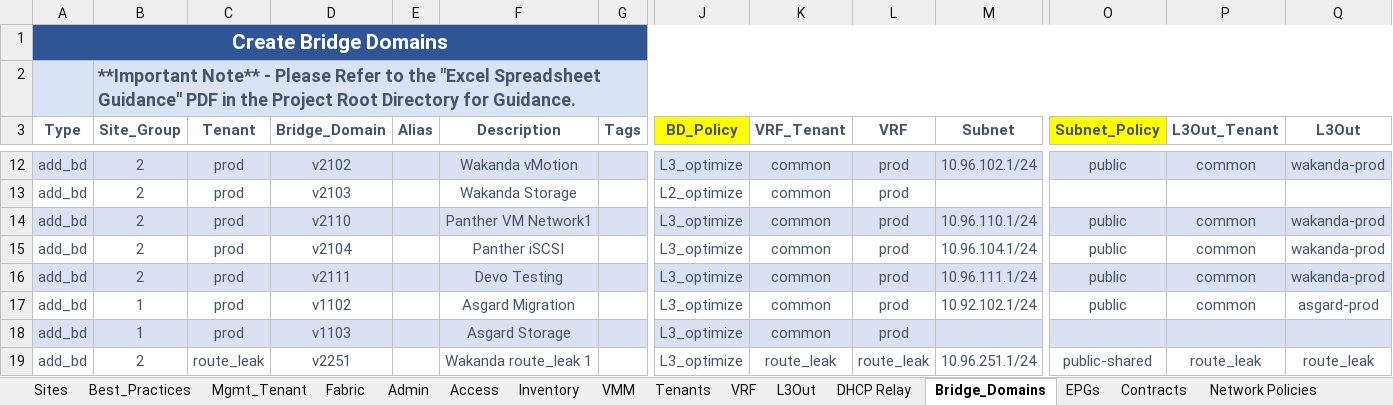
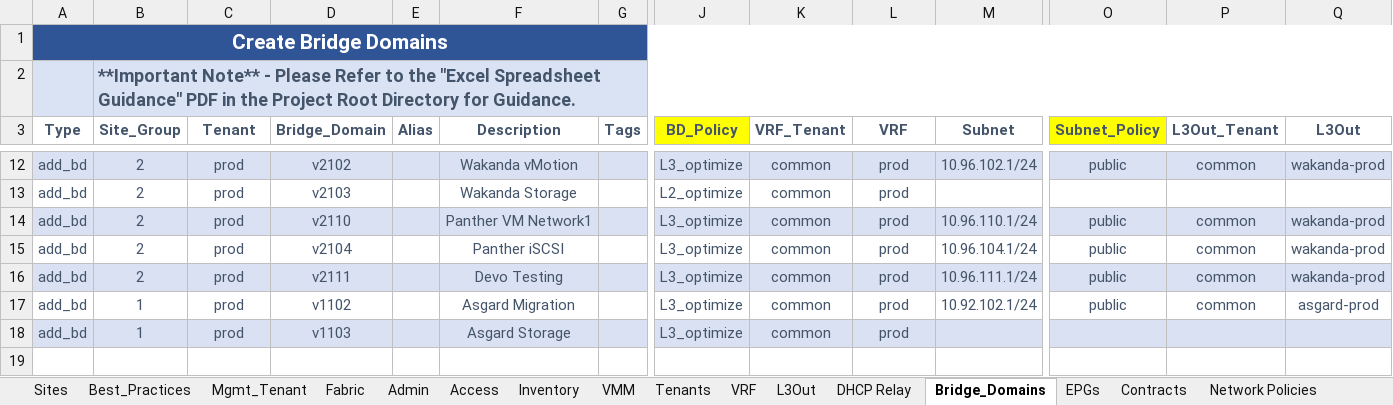
Before and after one commit to scotttyso/iac, an Excel workbook: Richfield.xlsx, sheet Bridge_Domains, drawn as a sheet; only a part is shown, gaps mark what is left out; values as stored, in another font and other column widths than the file's, no borders; rows hold the shown columns only; the diff names each change by its address in the sheet, - before the commit and + after, or states it on an @@ line.

```diff
--- a/Richfield.xlsx (sheet Bridge_Domains)
+++ b/Richfield.xlsx (sheet Bridge_Domains)
-row 19: add_bd | 2 | route_leak | v2251 |  | Wakanda route_leak 1 |  | L3_optimize | route_leak | route_leak | 10.96.251.1/24 | public-shared | route_leak | route_leak
```
Also changed, not shown: sheet L3Out, sheet EPGs, sheet VRF, sheet Tenants, 34 other files.
